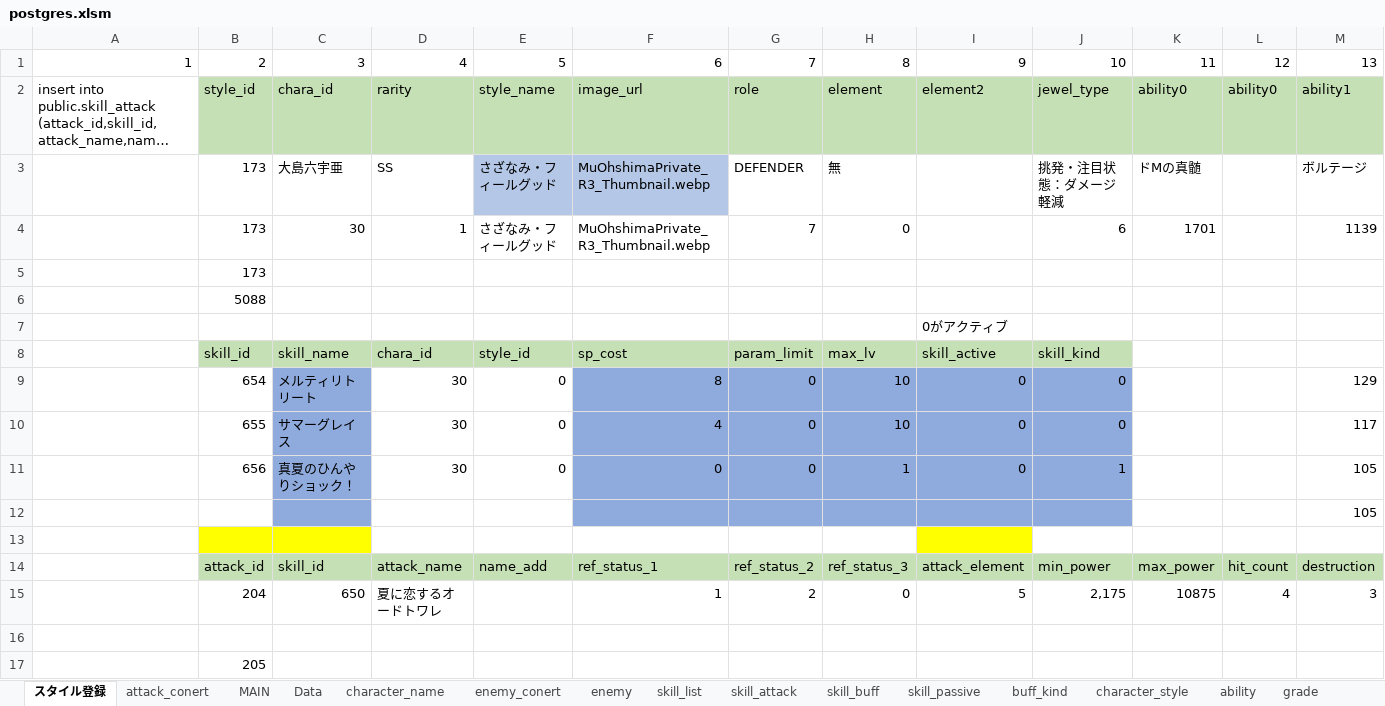
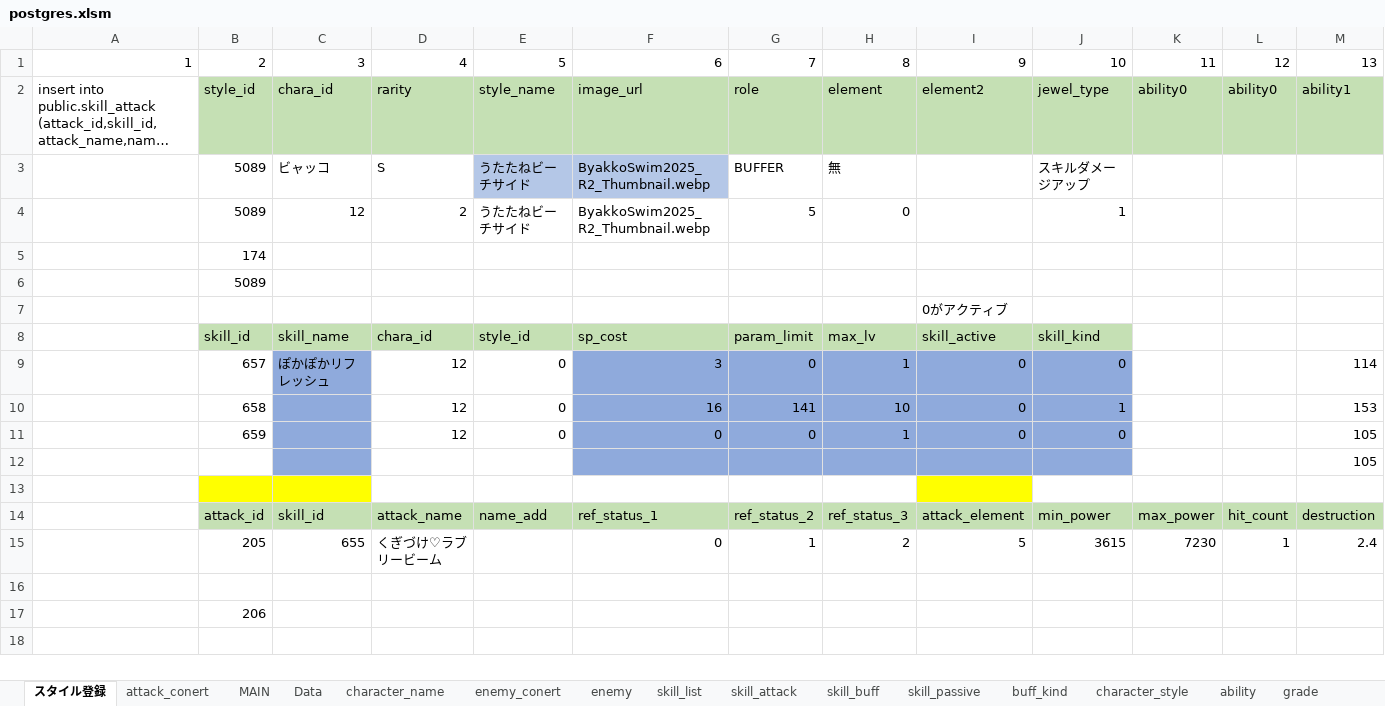
Before and after one commit to reliruleru00/hevburn, an Excel workbook: postgres.xlsm, sheet スタイル登録, drawn as a sheet; only a part is shown; long unchanged cells end in …; values as stored, in another font and other column widths than the file's, no borders; charts and pictures not drawn; removed rows and columns are numbered as before the commit, all else as after; rows hold the shown columns only; the diff names each change by its address in the sheet, - before the commit and + after, or states it on an @@ line.

```diff
--- a/postgres.xlsm (sheet スタイル登録)
+++ b/postgres.xlsm (sheet スタイル登録)
-row 3:  | 173 | 大島六宇亜 | SS | さざなみ・フィールグッド | MuOhshimaPrivate_R3_Thumbnail.webp | DEFENDER | 無 |  | 挑発・注目状態：ダメージ軽減 | ドMの真髄 |  | ボルテージ
-row 4:  | 173 | 30 | 1 | さざなみ・フィールグッド | MuOhshimaPrivate_R3_Thumbnail.webp | 7 | 0 |  | 6 | 1701 |  | 1139
+row 3:  | 5089 | ビャッコ | S | うたたねビーチサイド | ByakkoSwim2025_R2_Thumbnail.webp | BUFFER | 無 |  | スキルダメージアップ
+row 4:  | 5089 | 12 | 2 | うたたねビーチサイド | ByakkoSwim2025_R2_Thumbnail.webp | 5 | 0 |  | 1
-B5: 173
+B5: 174
-B6: 5088
+B6: 5089
-row 9:  | 654 | メルティリトリート | 30 | 0 | 8 | 0 | 10 | 0 | 0 |  |  | 129
-row 10:  | 655 | サマーグレイス | 30 | 0 | 4 | 0 | 10 | 0 | 0 |  |  | 117
+row 9:  | 657 | ぽかぽかリフレッシュ | 12 | 0 | 3 | 0 | 1 | 0 | 0 |  |  | 114
+row 10:  | 658 |  | 12 | 0 | 16 | 141 | 10 | 0 | 1 |  |  | 153
-B11: 656
+B11: 659
-C11: 真夏のひんやりショック！
+C11: (empty)
-D11: 30
+D11: 12
-J11: 1
+J11: 0
-row 15:  | 204 | 650 | 夏に恋するオードトワレ |  | 1 | 2 | 0 | 5 | 2,175 | 10875 | 4 | 3
+row 15:  | 205 | 655 | くぎづけ♡ラブリービーム |  | 0 | 1 | 2 | 5 | 3615 | 7230 | 1 | 2.4
-B17: 205
+B17: 206
```
Also changed, not shown: sheet skill_buff, sheet ability, sheet attack_conert, sheet skill_list, sheet character_style, sheet skill_attack, 1 more sheet, 10 other files.
